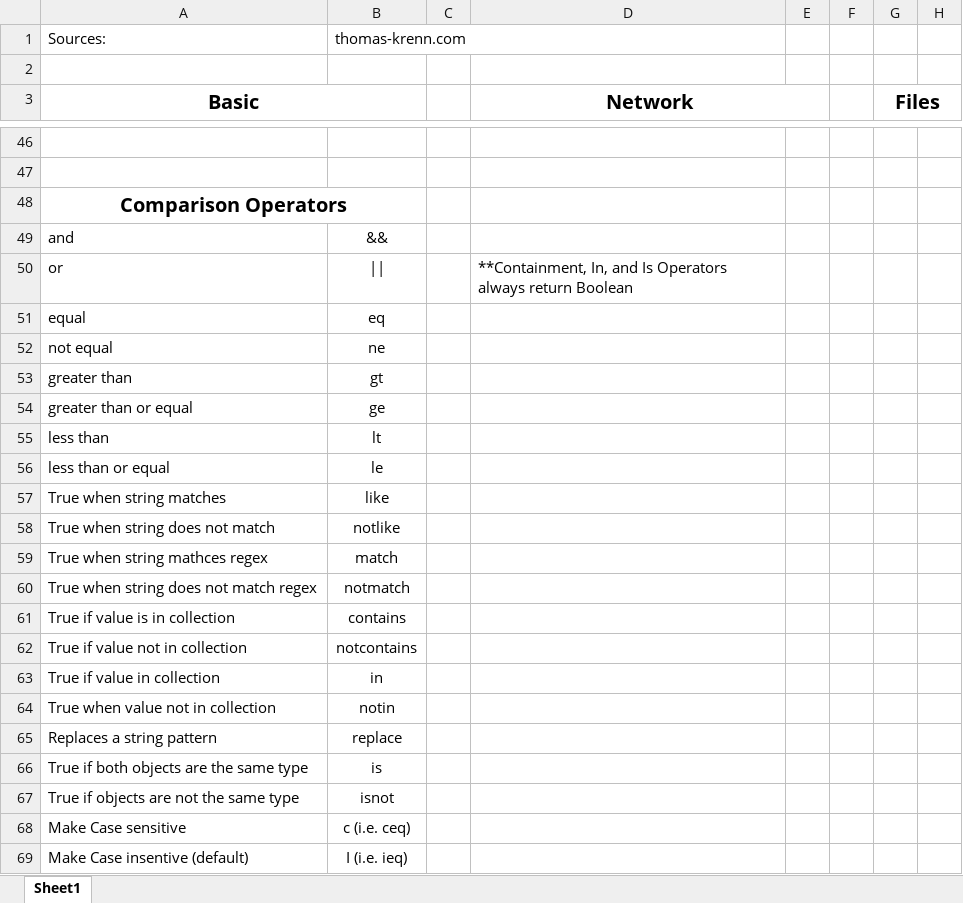
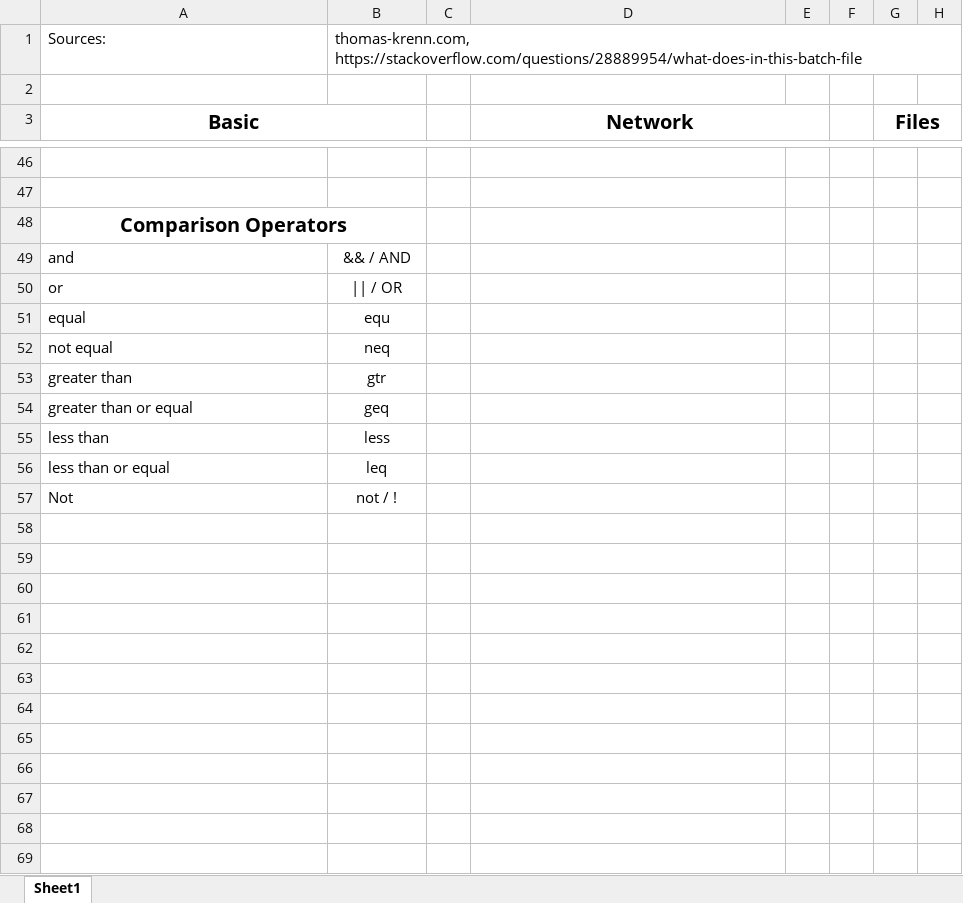
Before and after one commit to mgmetro4/batch, an Excel workbook: windows-cmd-reference.xlsx, sheet Sheet1, drawn as a sheet; only a part is shown, gaps mark what is left out; values as stored, in another font and other column widths than the file's, no borders; removed rows and columns are numbered as before the commit, all else as after; the diff covers the shown part only; the diff names each change by its address in the sheet, - before the commit and + after, or states it on an @@ line.

Commit message:
fixed errors

```diff
--- a/windows-cmd-reference.xlsx (sheet Sheet1)
+++ b/windows-cmd-reference.xlsx (sheet Sheet1)
-B1: thomas-krenn.com
+B1: thomas-krenn.com, https://stackoverflow.com/questions/28889954/what-does-in-this-batch-file
-B49: &&
+B49: && / AND
-B50: ||
+B50: || / OR
-D50 (Network): **Containment, In, and Is Operators always return Boolean
+D50 (Network): (empty)
-B51: eq
+B51: equ
-B52: ne
+B52: neq
-B53: gt
+B53: gtr
-B54: ge
+B54: geq
-B55: lt
+B55: less
-B56: le
+B56: leq
-row 57: True when string matches | like
-row 58: True when string does not match | notlike
-row 59: True when string mathces regex | match
-row 60: True when string does not match regex | notmatch
-row 61: True if value is in collection | contains
-row 62: True if value not in collection | notcontains
-row 63: True if value in collection | in
-row 64: True when value not in collection | notin
-row 65: Replaces a string pattern | replace
-row 66: True if both objects are the same type | is
-row 67: True if objects are not the same type | isnot
-row 68: Make Case sensitive | c (i.e. ceq)
-row 69: Make Case insentive (default) | I (i.e. ieq)
+row 57: Not | not / !
```
Also changed, not shown: 4 edited cells elsewhere in this sheet.
